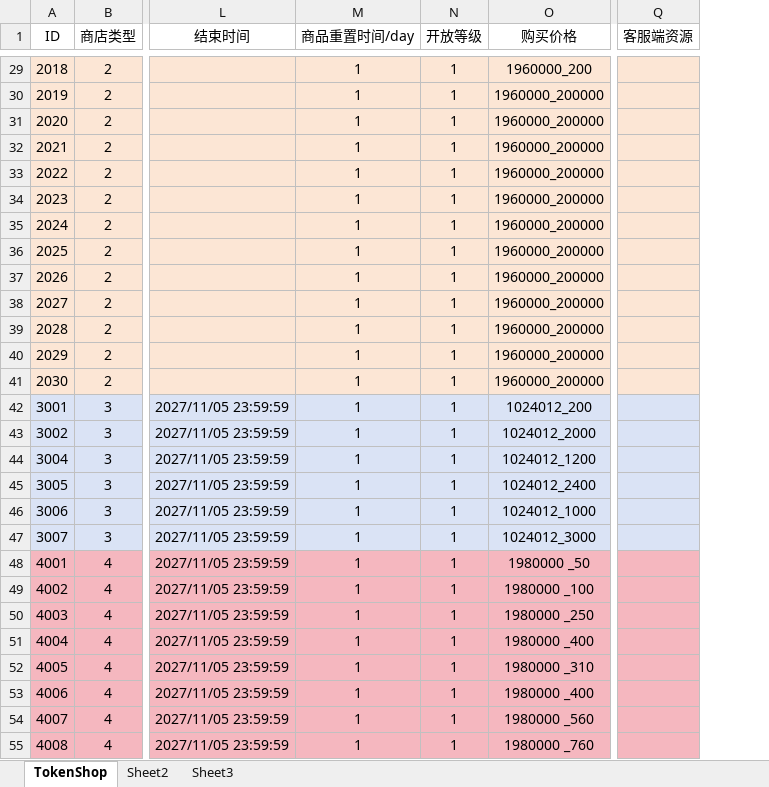
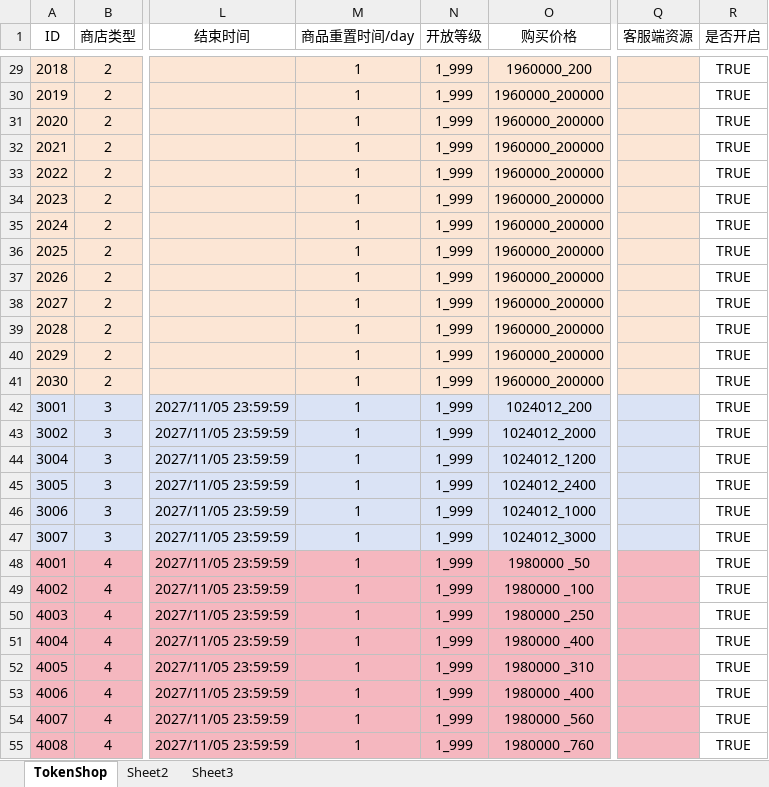
Before and after one commit to yanhailong/jjg2026, an Excel workbook: hall/resources/sample/TokenShop.xlsx, sheet TokenShop, drawn as a sheet; only a part is shown, gaps mark what is left out; values as stored, in another font and other column widths than the file's, no borders; the diff covers the shown part only; the diff names each change by its address in the sheet, - before the commit and + after, or states it on an @@ line.

```diff
--- a/hall/resources/sample/TokenShop.xlsx (sheet TokenShop)
+++ b/hall/resources/sample/TokenShop.xlsx (sheet TokenShop)
+column R (是否开启), rows 29-55: all TRUE
-N29:N55 (开放等级): 1
+N29:N55 (开放等级): 1_999
```
Also changed, not shown: 35 edited cells elsewhere in this sheet, gm/resources/sample/Item.xlsx, hall/resources/sample/Item.xlsx, 13 other files.
